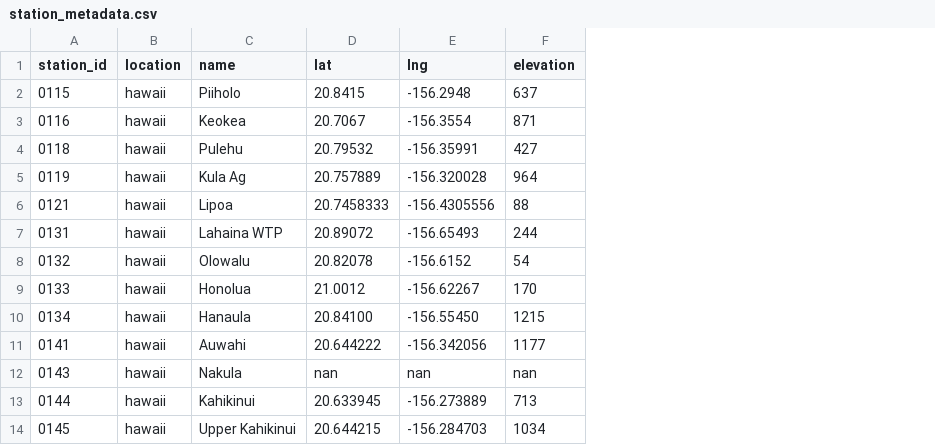
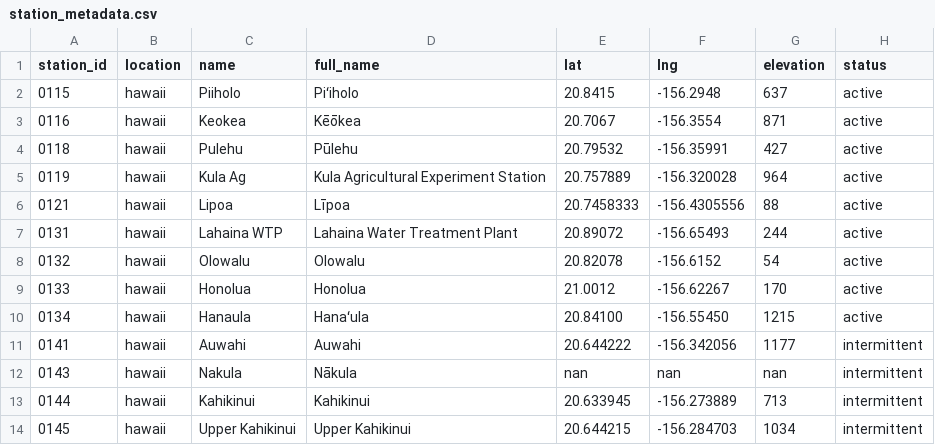
Before and after one commit to HCDP/loggernet_station_data, a CSV file: csv_data/stations/station_metadata.csv, drawn as a sheet; only a part is shown; the diff names each change by its address in the sheet, - before the commit and + after, or states it on an @@ line.

Commit message:
add full_name and status back

```diff
--- a/csv_data/stations/station_metadata.csv
+++ b/csv_data/stations/station_metadata.csv
+column D (full_name), rows 2-14: Piʻiholo | Kēōkea | Pūlehu | Kula Agricultural Experiment Station | Līpoa | Lahaina Water Treatment Plant | Olowalu | Honolua | Hanaʻula | Auwahi | Nākula | Kahikinui | Upper Kahikinui
+column H (status), rows 2-14: active | active | active | active | active | active | active | active | active | intermittent | intermittent | intermittent | intermittent
```
